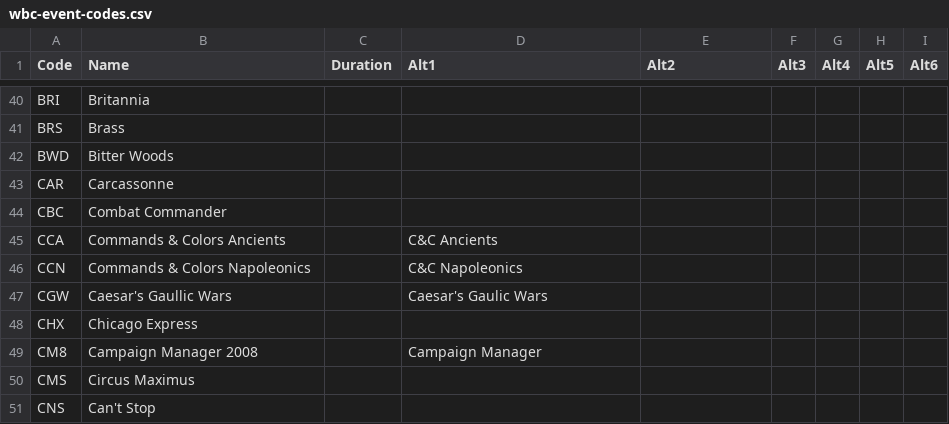
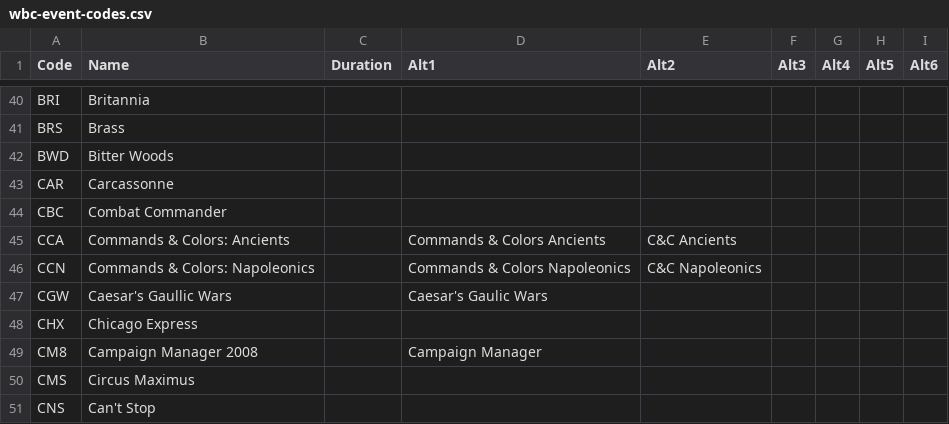
Before and after one commit to wcraigtrader/wbc, a CSV file: wbc-event-codes.csv, drawn as a sheet; only a part is shown, gaps mark what is left out.

```diff
--- a/wbc-event-codes.csv
+++ b/wbc-event-codes.csv
@@ -44,4 +44,4 @@
 "CBC";"Combat Commander";;;;;;;
-"CCA";"Commands & Colors Ancients";;"C&C Ancients";;;;;
-"CCN";"Commands & Colors Napoleonics";;"C&C Napoleonics";;;;;
+"CCA";"Commands & Colors: Ancients";;"Commands & Colors Ancients";"C&C Ancients";;;;
+"CCN";"Commands & Colors: Napoleonics";;"Commands & Colors Napoleonics";"C&C Napoleonics";;;;
 "CGW";"Caesar's Gaullic Wars";;"Caesar's Gaulic Wars";;;;;
```
Also changed, not shown: 3 other files.
